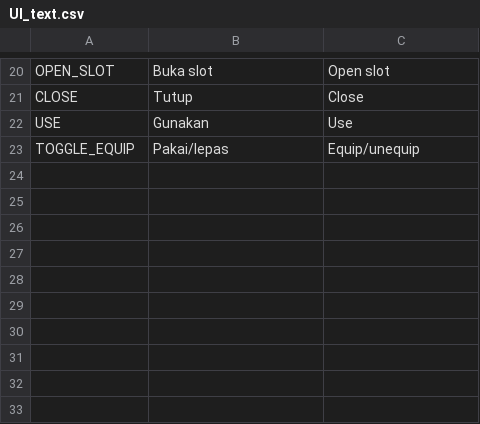
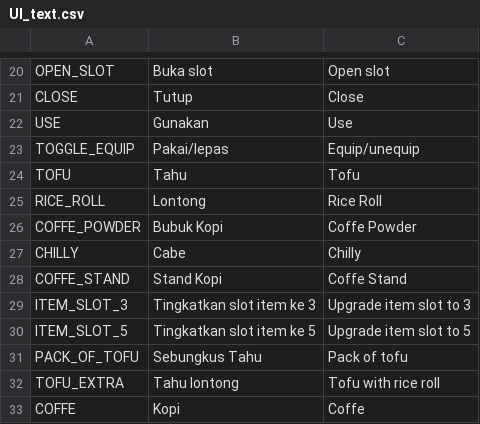
Before and after one commit to Piyan0/asongan-the-story, a CSV file: assets/translations/ui_text/UI_text.csv, drawn as a sheet; only a part is shown, gaps mark what is left out; the diff names each change by its address in the sheet, - before the commit and + after, or states it on an @@ line.

Commit message:
add: add items translations.

```diff
--- a/assets/translations/ui_text/UI_text.csv
+++ b/assets/translations/ui_text/UI_text.csv
+row 24: TOFU | Tahu | Tofu
+row 25: RICE_ROLL | Lontong | Rice Roll
+row 26: COFFE_POWDER | Bubuk Kopi | Coffe Powder
+row 27: CHILLY | Cabe | Chilly
+row 28: COFFE_STAND | Stand Kopi | Coffe Stand
+row 29: ITEM_SLOT_3 | Tingkatkan slot item ke 3 | Upgrade item slot to 3
+row 30: ITEM_SLOT_5 | Tingkatkan slot item ke 5 | Upgrade item slot to 5
+row 31: PACK_OF_TOFU | Sebungkus Tahu | Pack of tofu
+row 32: TOFU_EXTRA | Tahu lontong | Tofu with rice roll
+row 33: COFFE | Kopi | Coffe
```
Also changed, not shown: 3 other files.
